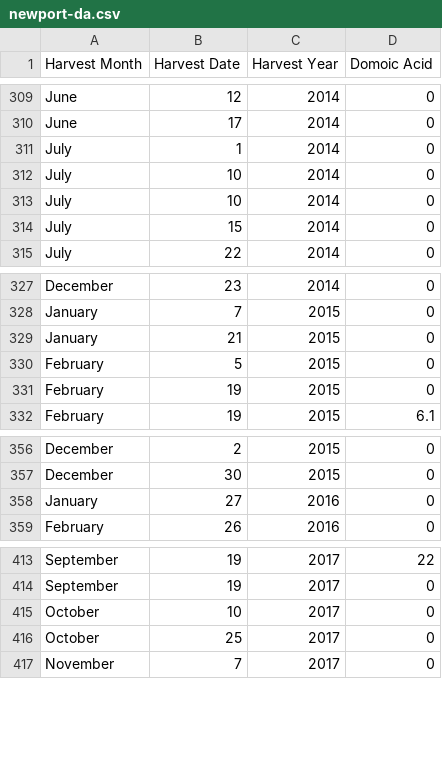
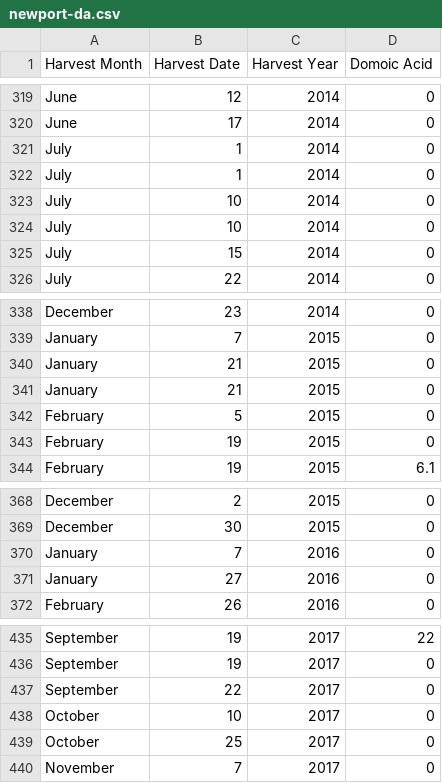
Before and after one commit to Capanator/DATect-Forecasting-Domoic-Acid, a CSV file: data/raw/da-input/newport-da.csv, drawn as a sheet; only a part is shown, gaps mark what is left out; the diff covers the shown part only.

```diff
--- a/data/raw/da-input/newport-da.csv
+++ b/data/raw/da-input/newport-da.csv
@@ -311,2 +321,3 @@ June,17,2014,0
 July,1,2014,0
+July,1,2014,0
 July,10,2014,0
@@ -328,2 +339,3 @@ December,23,2014,0
 January,7,2015,0
+January,21,2015,0
 January,21,2015,0
@@ -357,2 +369,3 @@ December,2,2015,0
 December,30,2015,0
+January,7,2016,0
 January,27,2016,0
@@ -414,2 +436,3 @@ September,19,2017,22
 September,19,2017,0
+September,22,2017,0
 October,10,2017,0
```
Also changed, not shown: 19 added rows elsewhere in this file, data/raw/da-input/coos-bay-da.csv, 28 other files.
